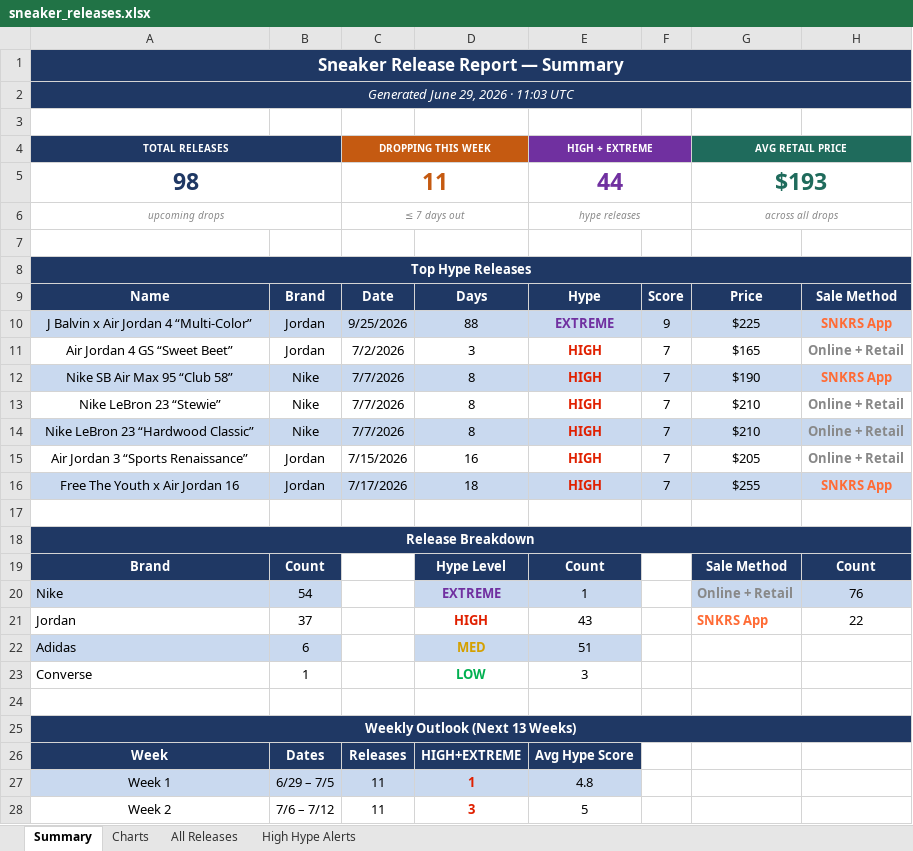
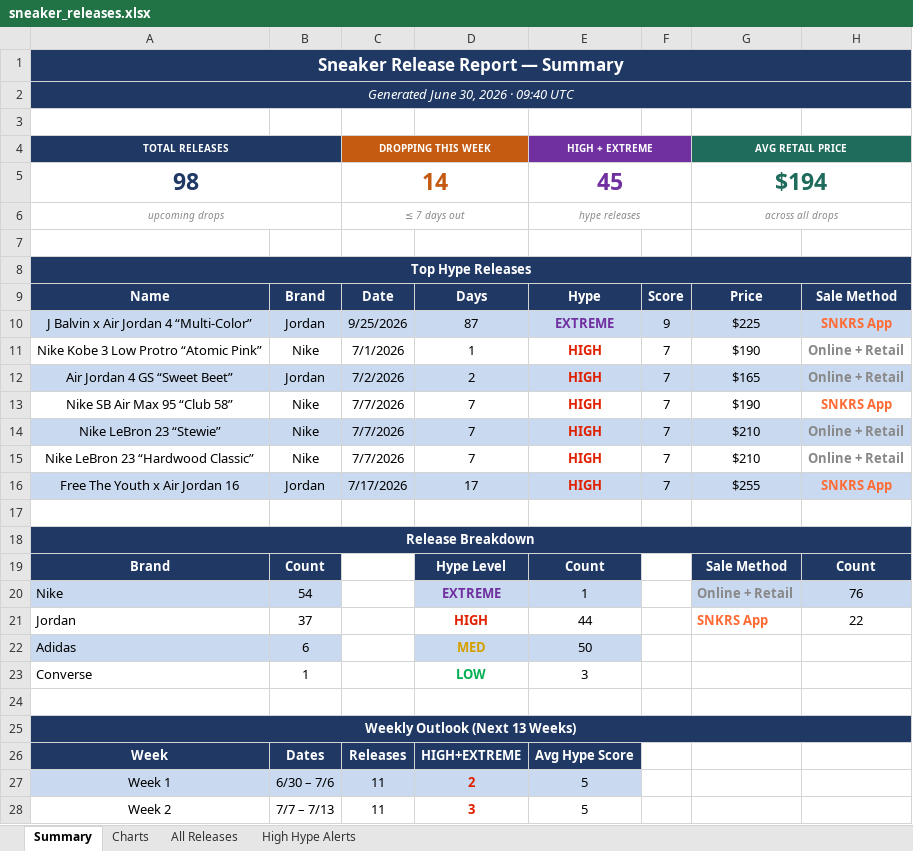
Before and after one commit to lordnader2002-sudo/Shoe-Tracker-v2, an Excel workbook: docs/data/sneaker_releases.xlsx, sheet Summary, drawn as a sheet; only a part is shown; values as stored, in another font and other column widths than the file's, no borders; removed rows and columns are numbered as before the commit, all else as after; the diff covers the shown part only; the diff names each change by its address in the sheet, - before the commit and + after, or states it on an @@ line.

```diff
--- a/docs/data/sneaker_releases.xlsx (sheet Summary)
+++ b/docs/data/sneaker_releases.xlsx (sheet Summary)
-A2 (TOTAL RELEASES): Generated June 29, 2026 · 11:03 UTC
+A2 (TOTAL RELEASES): Generated June 30, 2026 · 09:40 UTC
-C5 (DROPPING THIS WEEK): 11
+C5 (DROPPING THIS WEEK): 14
-E5 (HIGH + EXTREME): 44
+E5 (HIGH + EXTREME): 45
-G5 (AVG RETAIL PRICE): $193
+G5 (AVG RETAIL PRICE): $194
-D10: 88
+D10: 87
+row 11: Nike Kobe 3 Low Protro “Atomic Pink” | Nike | 7/1/2026 | 1 | HIGH | 7 | $190 | Online + Retail
-A12:H12 fill: none
+A12:H12 fill: #C9D9EF
-D12: 3
+D12: 2
-A13:H13 fill: #C9D9EF
+A13:H13 fill: none
-D13:D15: 8
+D13:D15: 7
-A14:H14 fill: none
+A14:H14 fill: #C9D9EF
-A15:H15 fill: #C9D9EF
+A15:H15 fill: none
-row 15: Air Jordan 3 “Sports Renaissance” | Jordan | 7/15/2026 | 16 | HIGH | 7 | $205 | Online + Retail
-D16: 18
+D16: 17
-E21 (HIGH + EXTREME): 43
+E21 (HIGH + EXTREME): 44
-E22 (HIGH + EXTREME): 51
+E22 (HIGH + EXTREME): 50
-B27: 6/29 – 7/5
+B27: 6/30 – 7/6
-D27: 1
+D27: 2
-E27 (HIGH + EXTREME): 4.8
+E27 (HIGH + EXTREME): 5
-B28: 7/6 – 7/12
+B28: 7/7 – 7/13
```
Also changed, not shown: 17 edited cells elsewhere in this sheet, sheet All Releases, sheet High Hype Alerts, sheet Charts, reports/sneaker_releases.xlsx, 1 other file.
